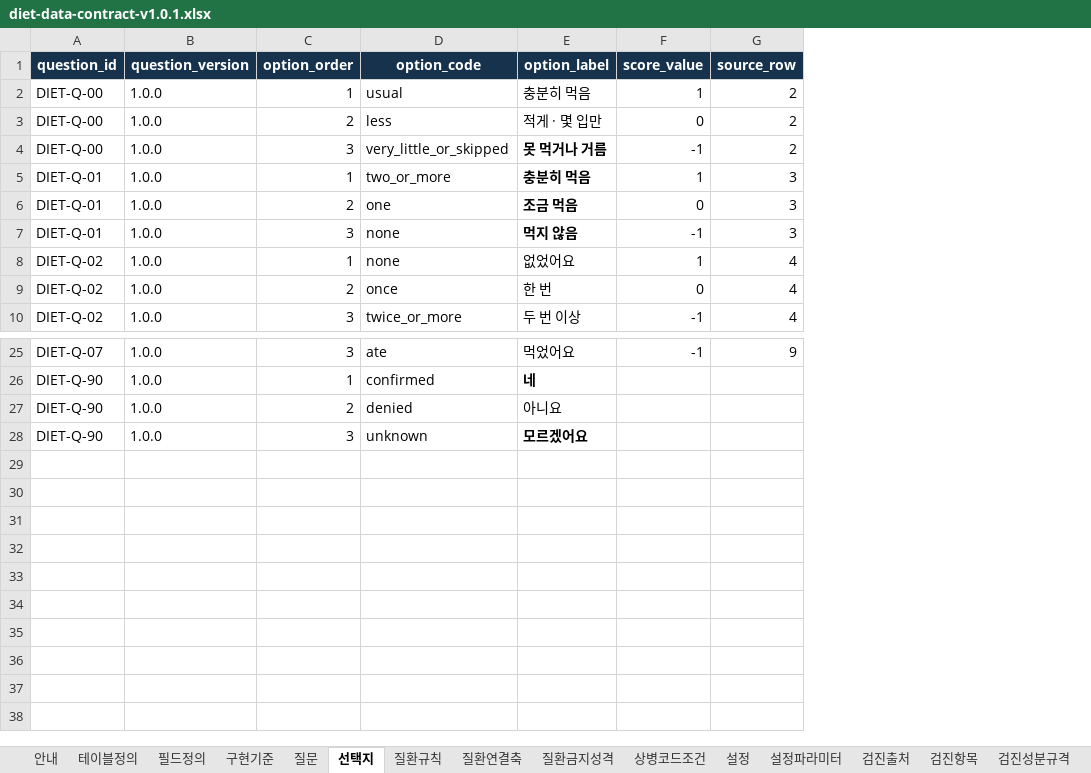
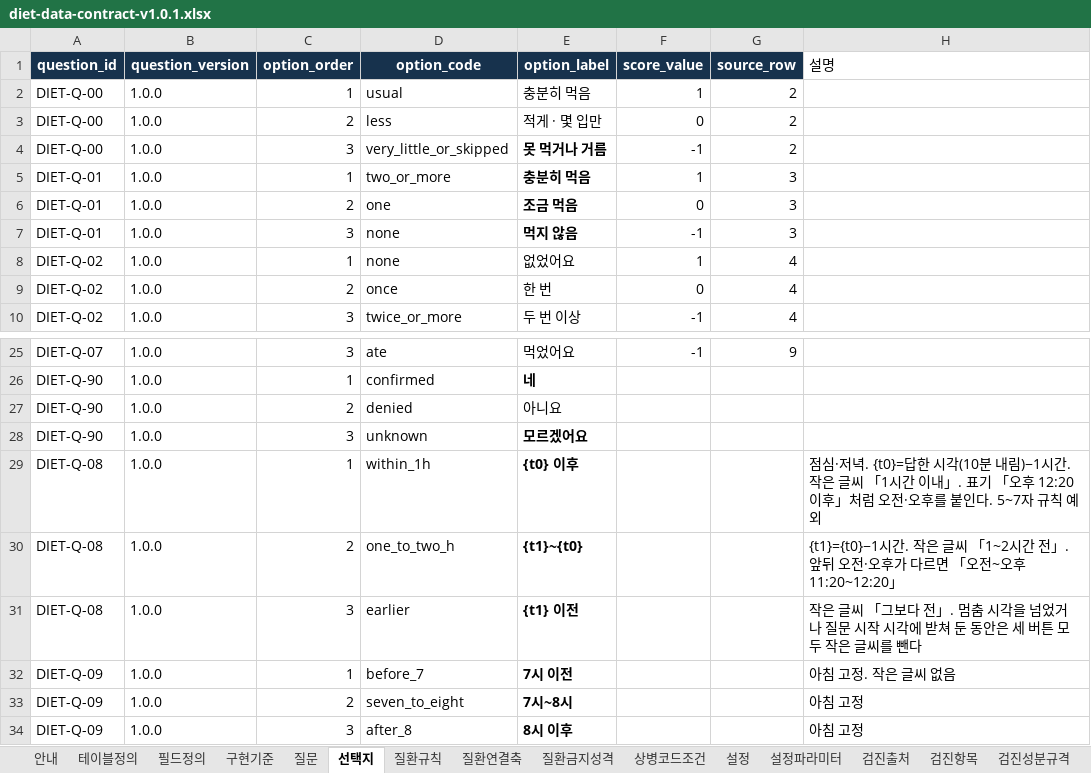
Before and after one commit to srleeinkorea/maireport-rsna-demo-k7x9m2q8v4n6, an Excel workbook: files/diet-data-contract-v1.0.1.xlsx, sheet 선택지, drawn as a sheet; only a part is shown, gaps mark what is left out; values as stored, in another font and other column widths than the file's, no borders; table styles not drawn; the diff names each change by its address in the sheet, - before the commit and + after, or states it on an @@ line.

```diff
--- a/files/diet-data-contract-v1.0.1.xlsx (sheet 선택지)
+++ b/files/diet-data-contract-v1.0.1.xlsx (sheet 선택지)
+column H (설명), empty
+row 29: DIET-Q-08 | 1.0.0 | 1 | within_1h | {t0} 이후 |  |  | 점심·저녁. {t0}=답한 시각(10분 내림)−1시간. 작은 글씨 「1시간 이내」. 표기 「오후 12:20 이후」처럼 오전·오후를 붙인다. 5~7자 규칙 예외
+row 30: DIET-Q-08 | 1.0.0 | 2 | one_to_two_h | {t1}~{t0} |  |  | {t1}={t0}−1시간. 작은 글씨 「1~2시간 전」. 앞뒤 오전·오후가 다르면 「오전~오후 11:20~12:20」
+row 31: DIET-Q-08 | 1.0.0 | 3 | earlier | {t1} 이전 |  |  | 작은 글씨 「그보다 전」. 멈춤 시각을 넘었거나 질문 시작 시각에 받쳐 둔 동안은 세 버튼 모두 작은 글씨를 뺀다
+row 32: DIET-Q-09 | 1.0.0 | 1 | before_7 | 7시 이전 |  |  | 아침 고정. 작은 글씨 없음
+row 33: DIET-Q-09 | 1.0.0 | 2 | seven_to_eight | 7시~8시 |  |  | 아침 고정
+row 34: DIET-Q-09 | 1.0.0 | 3 | after_8 | 8시 이후 |  |  | 아침 고정
```
Also changed, not shown: sheet 번역_en, sheet 설정파라미터, sheet 필드정의, sheet 설정, sheet 검증규칙, sheet 질문, 3 more sheets, files/diet-reference-config-v1.0.0.xlsx, 6 other files.
